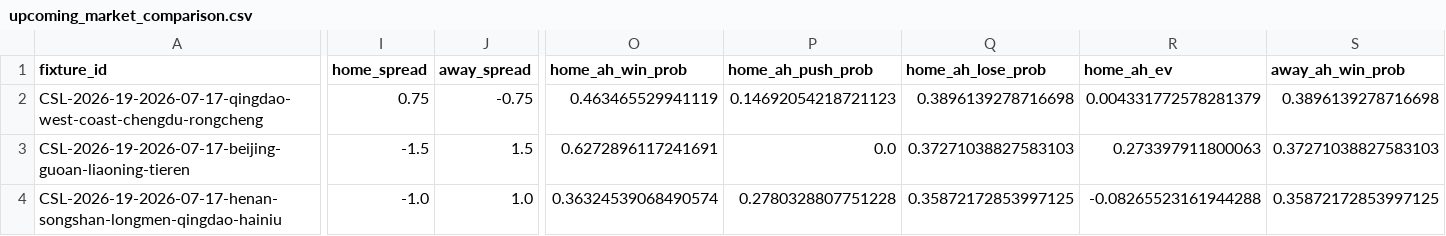
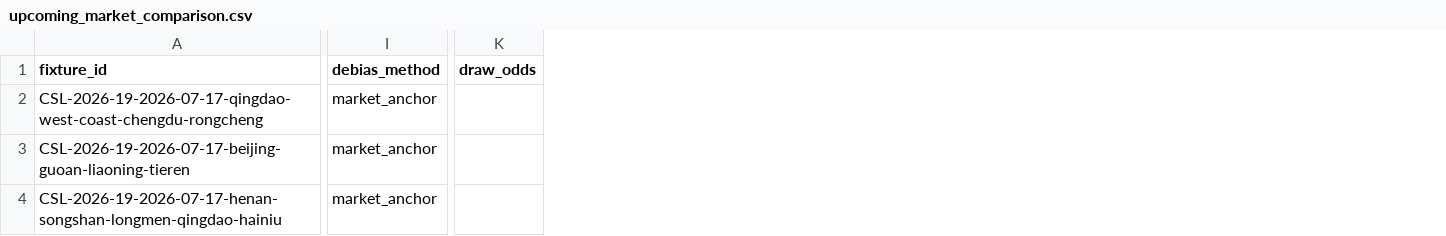
Before and after one commit to jiajun-builds/cslmonitor, a CSV file: data/dashboard/csv/upcoming_market_comparison.csv, drawn as a sheet; only a part is shown, gaps mark what is left out; removed rows and columns are numbered as before the commit, all else as after; the diff covers the shown part only; the diff names each change by its address in the sheet, - before the commit and + after, or states it on an @@ line.

```diff
--- a/data/dashboard/csv/upcoming_market_comparison.csv
+++ b/data/dashboard/csv/upcoming_market_comparison.csv
-column I (home_spread), rows 2-4: 0.75 | -1.5 | -1.0
-column J (away_spread), rows 2-4: -0.75 | 1.5 | 1.0
+column I (debias_method), rows 2-4: all market_anchor
+column K (draw_odds), empty
-column O (home_ah_win_prob), rows 2-4: 0.463465529941119 | 0.6272896117241691 | 0.36324539068490574
-column P (home_ah_push_prob), rows 2-4: 0.14692054218721123 | 0.0 | 0.2780328807751228
-column Q (home_ah_lose_prob), rows 2-4: 0.3896139278716698 | 0.37271038827583103 | 0.35872172853997125
-column R (home_ah_ev), rows 2-4: 0.004331772578281379 | 0.273397911800063 | -0.08265523161944288
-column S (away_ah_win_prob), rows 2-4: 0.3896139278716698 | 0.37271038827583103 | 0.35872172853997125
```
Also changed, not shown: 7 added columns, 7 removed columns and 72 edited cells elsewhere in this file, data/dashboard/csv/dashboard_meta.csv, data/output_data/CHN_upcoming_market_comparison.csv, 18 other files.
